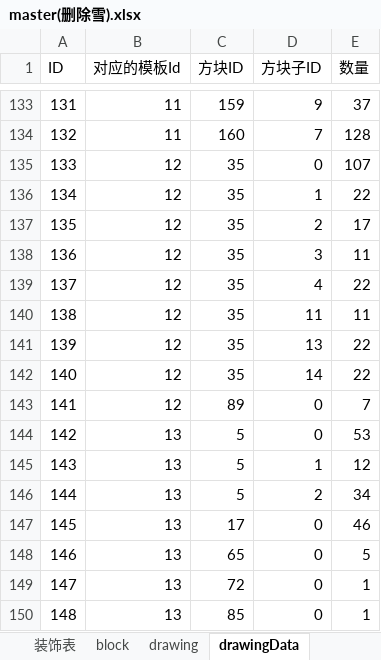
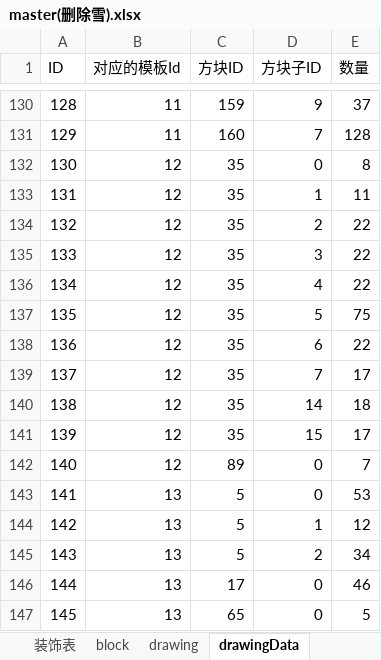
Before and after one commit to heliaoyuan10086/Game, an Excel workbook: BlockCity/master(删除雪).xlsx, sheet drawingData, drawn as a sheet; only a part is shown, gaps mark what is left out; the shorter side is filled out with more unchanged rows; values as stored, in another font and other column widths than the file's, no borders; addresses are those after the commit; the diff covers the shown part only; the diff names each change by its address in the sheet, - before the commit and + after, or states it on an @@ line.

```diff
--- a/BlockCity/master(删除雪).xlsx (sheet drawingData)
+++ b/BlockCity/master(删除雪).xlsx (sheet drawingData)
@@ column A (ID) renumbered from row 97 down @@
-E132 (数量): 107
+E132 (数量): 8
-E133 (数量): 22
+E133 (数量): 11
-E134 (数量): 17
+E134 (数量): 22
-E135 (数量): 11
+E135 (数量): 22
-D137 (方块子ID): 11
+D137 (方块子ID): 5
-E137 (数量): 11
+E137 (数量): 75
-D138 (方块子ID): 13
+D138 (方块子ID): 6
+row 139: 137 | 12 | 35 | 7 | 17
-E140 (数量): 22
+E140 (数量): 18
+row 141: 139 | 12 | 35 | 15 | 17
```
Also changed, not shown: 5 added rows, 8 removed rows and 11 edited cells elsewhere in this sheet, sheet 图纸材料表, sheet 图纸表, sheet items, sheet drawing, formulas that keep their value, 5 other files.
